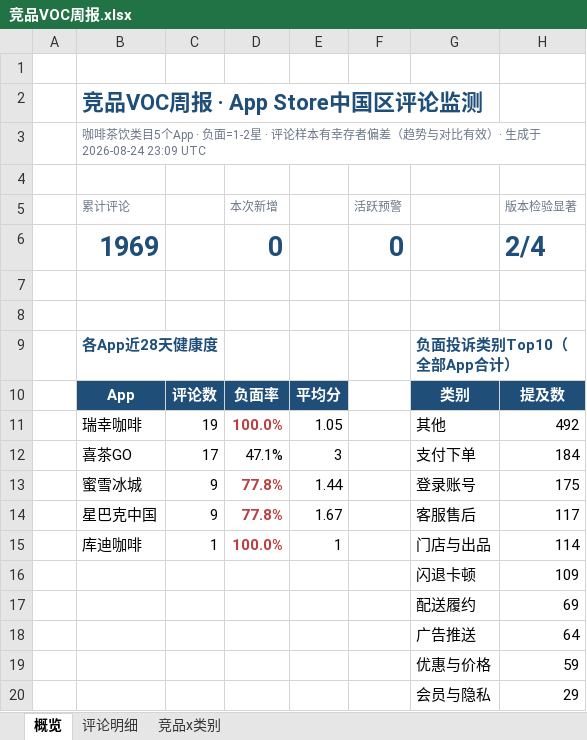
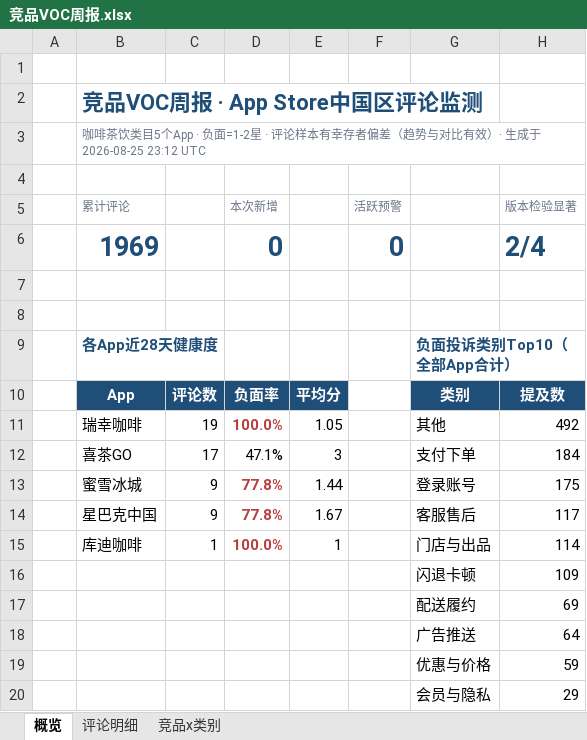
Before and after one commit to EGG-ZERO/appstore-voc-radar, an Excel workbook: reports/竞品VOC周报.xlsx, sheet 概览, drawn as a sheet; values as stored, in another font and other column widths than the file's, no borders; charts and pictures and conditional formats not drawn; the diff names each change by its address in the sheet, - before the commit and + after, or states it on an @@ line.

```diff
--- a/reports/竞品VOC周报.xlsx (sheet 概览)
+++ b/reports/竞品VOC周报.xlsx (sheet 概览)
-B3 (累计评论): …生成于 2026-08-24 23:09 UTC
+B3 (累计评论): …生成于 2026-08-25 23:12 UTC
```
Also changed, not shown: 3 other files.
